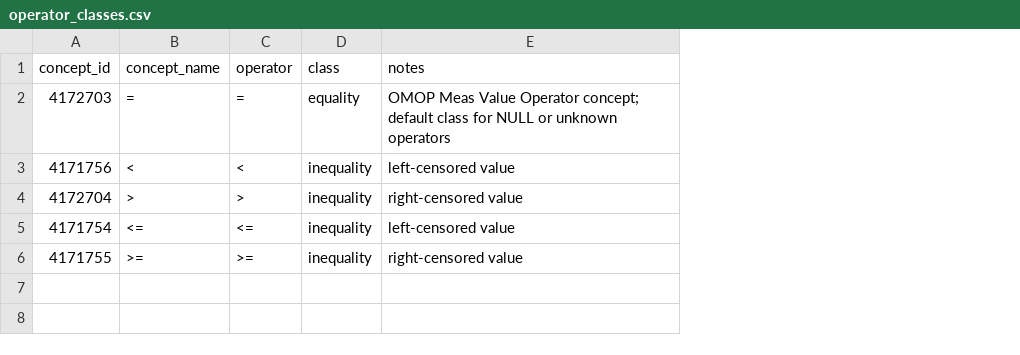
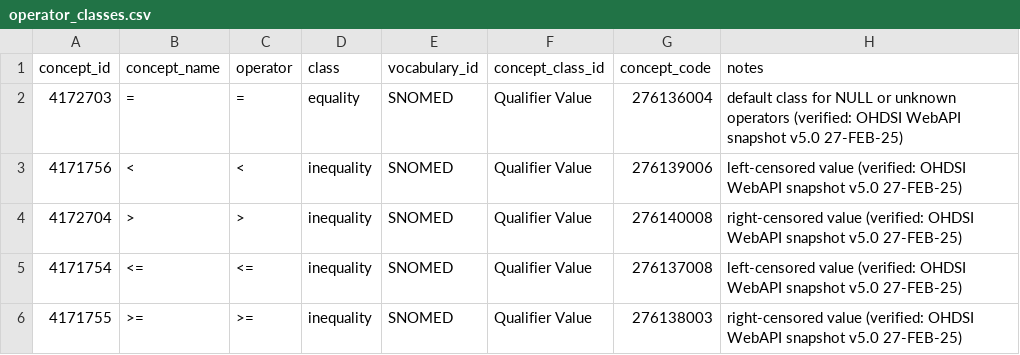
Before and after one commit to isglobal-brge/dsOMOP, a CSV file: inst/ohdsi/operator_classes.csv, drawn as a sheet; addresses are those after the commit; the diff names each change by its address in the sheet, - before the commit and + after, or states it on an @@ line.

```diff
--- a/inst/ohdsi/operator_classes.csv
+++ b/inst/ohdsi/operator_classes.csv
+column E (vocabulary_id), rows 2-6: all SNOMED
+column F (concept_class_id), rows 2-6: all Qualifier Value
+column G (concept_code), rows 2-6: 276136004 | 276139006 | 276140008 | 276137008 | 276138003
-H2 (notes): OMOP Meas Value Operator concept; default class for NULL or unknown operators
+H2 (notes): default class for NULL or unknown operators (verified: OHDSI WebAPI snapshot v5.0 27-FEB-25)
-H3 (notes): left-censored value
+H3 (notes): left-censored value (verified: OHDSI WebAPI snapshot v5.0 27-FEB-25)
-H4 (notes): right-censored value
+H4 (notes): right-censored value (verified: OHDSI WebAPI snapshot v5.0 27-FEB-25)
-H5 (notes): left-censored value
+H5 (notes): left-censored value (verified: OHDSI WebAPI snapshot v5.0 27-FEB-25)
-H6 (notes): right-censored value
+H6 (notes): right-censored value (verified: OHDSI WebAPI snapshot v5.0 27-FEB-25)
```
Also changed, not shown: inst/ohdsi/cost_domains.csv, inst/ohdsi/episode_event_fields.csv, 30 other files.
